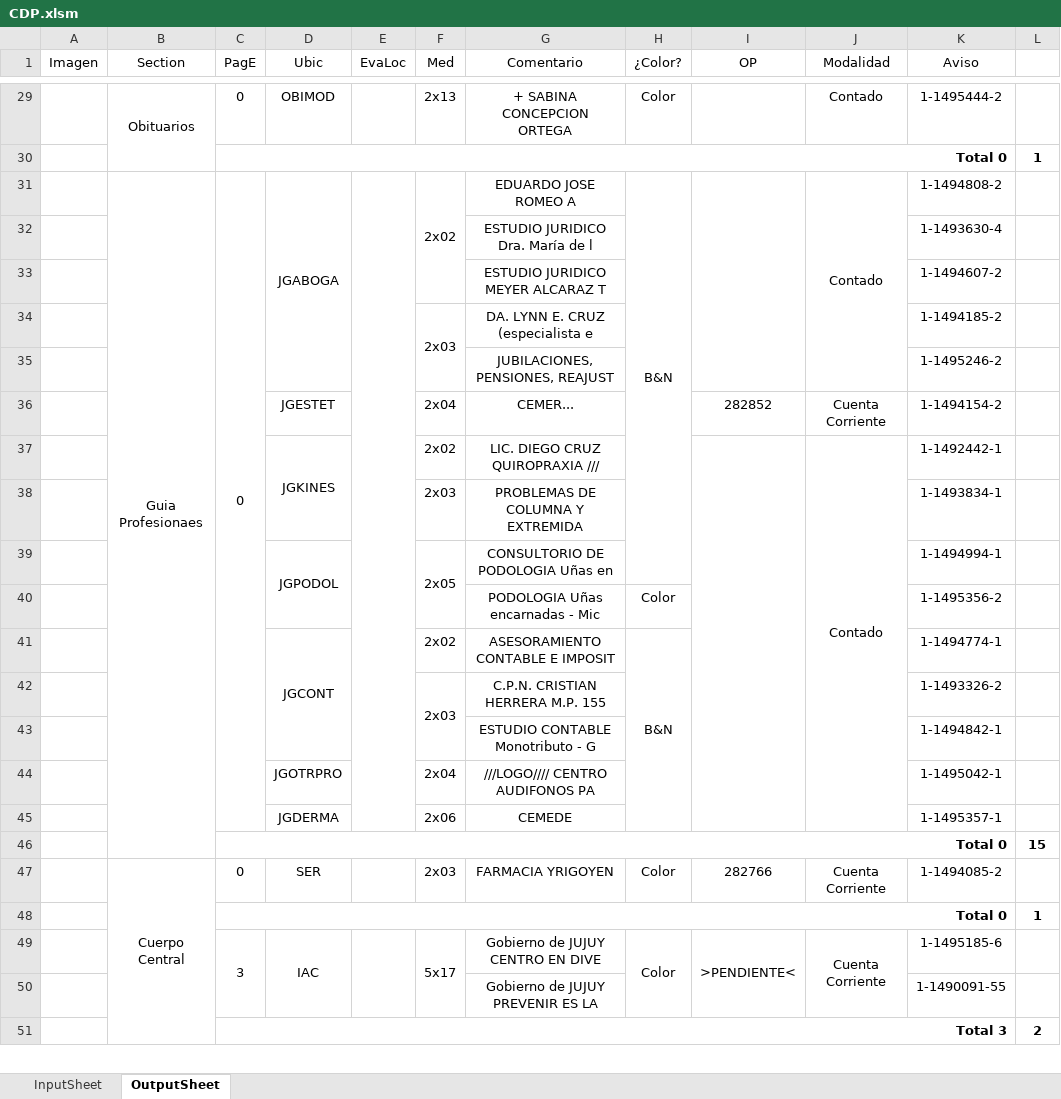
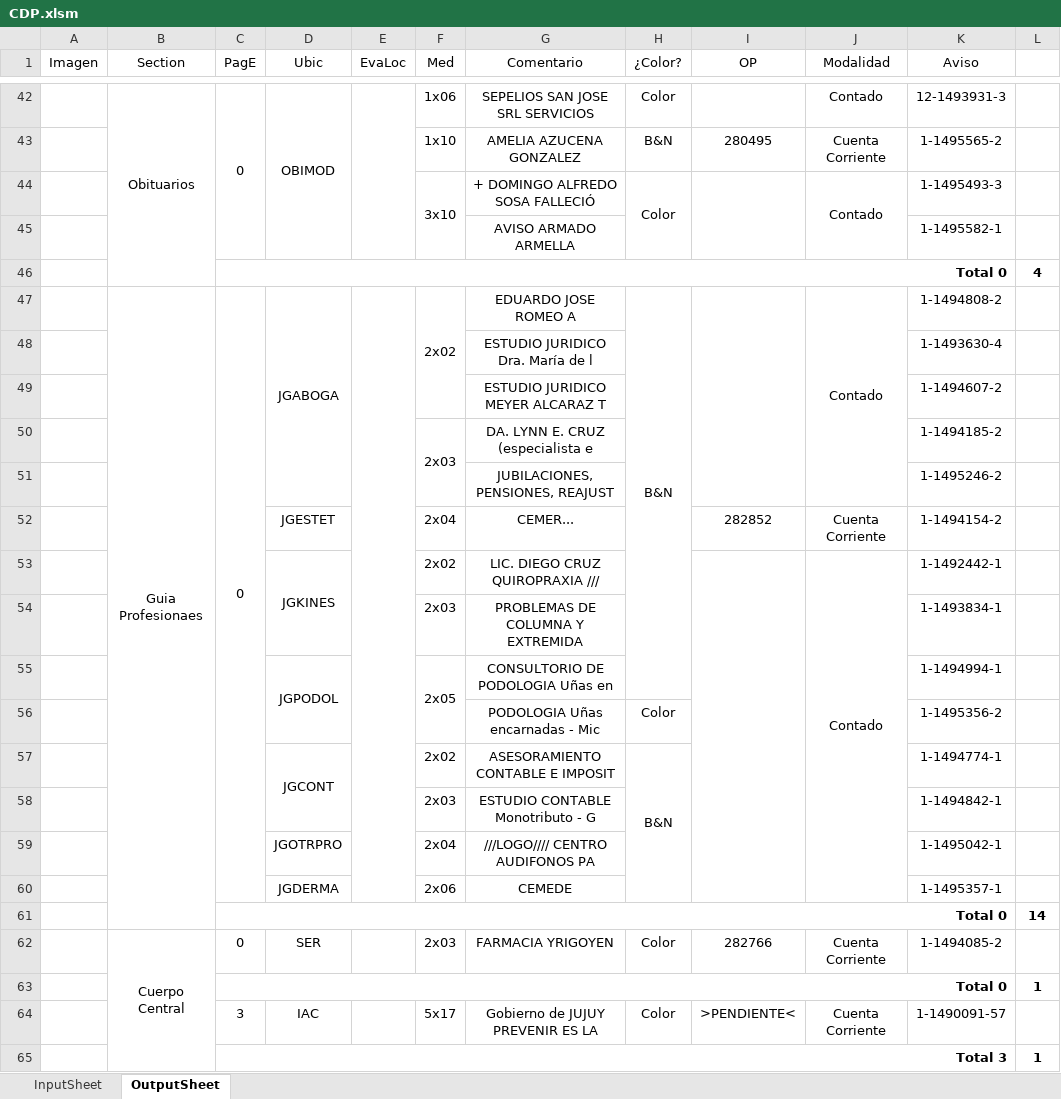
Before and after one commit to zherar7ordoya/AP5, an Excel workbook: Xtras/MSExcel/CDP.xlsm, sheet OutputSheet, drawn as a sheet; only a part is shown, gaps mark what is left out; values as stored, in another font and other column widths than the file's, no borders; conditional formats not drawn; removed rows and columns are numbered as before the commit, all else as after; the diff covers the shown part only; the diff names each change by its address in the sheet, - before the commit and + after, or states it on an @@ line.

```diff
--- a/Xtras/MSExcel/CDP.xlsm (sheet OutputSheet)
+++ b/Xtras/MSExcel/CDP.xlsm (sheet OutputSheet)
+C42:C45 merged
+D42:D45 merged
+E42:E45 merged
-F42 (Med): 2x13
+F42 (Med): 1x06
-G42 (Comentario): + SABINA CONCEPCION ORTEGA
+G42 (Comentario): SEPELIOS SAN JOSE SRL SERVICIOS
-K42 (Aviso): 1-1495444-2
+K42 (Aviso): 12-1493931-3
-row 30:  |  | Total 0 |  |  |  |  |  |  |  |  | 1
+row 43:  |  |  |  |  | 1x10 | AMELIA AZUCENA GONZALEZ | B&N | 280495 | Cuenta Corriente | 1-1495565-2 | 1
+row 44:  |  |  |  |  | 3x10 | + DOMINGO ALFREDO SOSA FALLECIÓ | Color |  | Contado | 1-1495493-3 | 1
+row 45:  |  |  |  |  |  | AVISO ARMADO ARMELLA |  |  |  | 1-1495582-1 | 1
+row 46:  |  | Total 0 |  |  |  |  |  |  |  |  | 4
-row 42:  |  |  |  |  | 2x03 | C.P.N. CRISTIAN HERRERA M.P. 155 |  |  |  | 1-1493326-2 | 1
-F58 (Med): (empty)
+F58 (Med): 2x03
-L61 (#): 15
+L61 (#): 14
-C49:C50 merged
-D49:D50 merged
-E49:E50 merged
-F49:F50 merged
-G64 (Comentario): Gobierno de JUJUY CENTRO EN DIVE
+G64 (Comentario): Gobierno de JUJUY PREVENIR ES LA
-H49:H50 merged
-I49:I50 merged
-J49:J50 merged
-K64 (Aviso): 1-1495185-6
+K64 (Aviso): 1-1490091-57
-row 50:  |  |  |  |  |  | Gobierno de JUJUY PREVENIR ES LA |  |  |  | 1-1490091-55 | 1
-L65 (#): 2
+L65 (#): 1
```
Also changed, not shown: 39 added rows, 43 removed rows, 2 moved rows, 46 edited cells and merged cells elsewhere in this sheet, hidden cells, P&E/clase03x2.xlsx, 14 other files.
